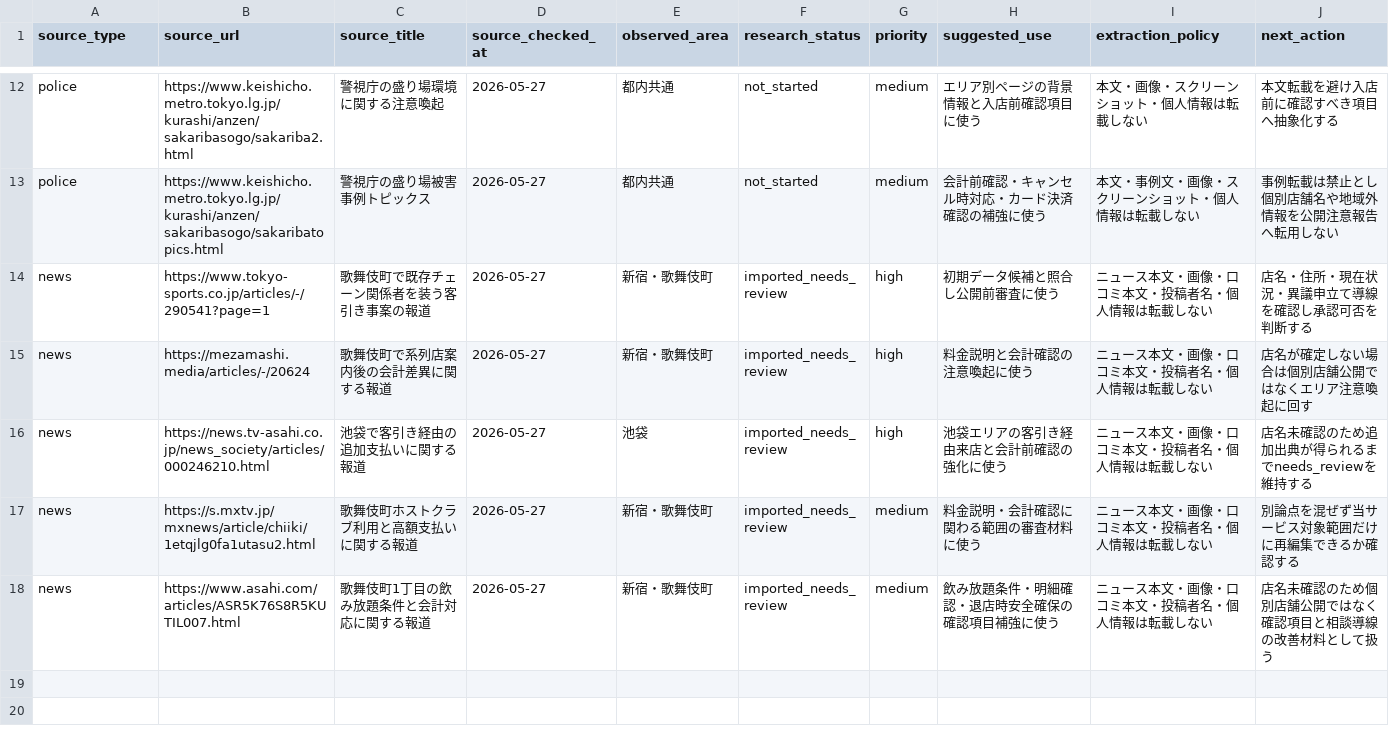
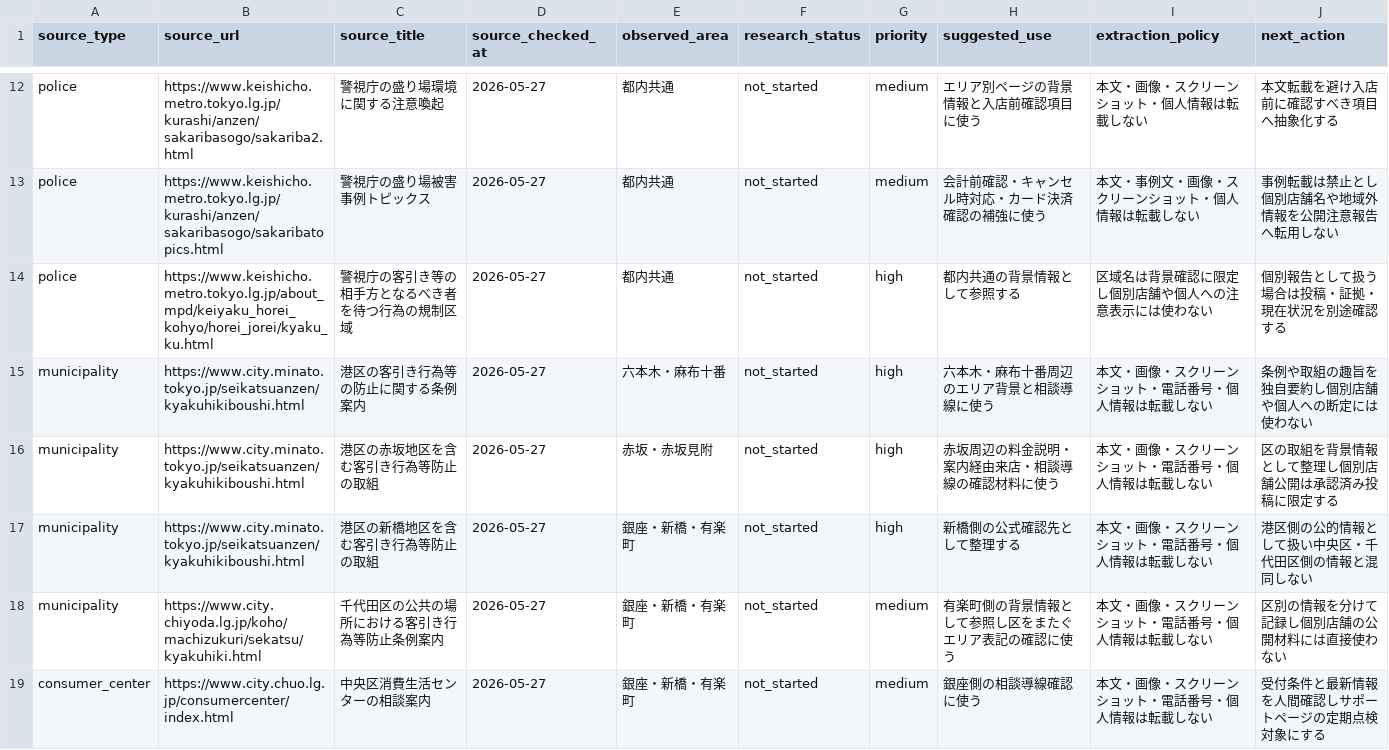
Before and after one commit to machonaengineer/nyutenmae-check-tokyo, a CSV file: SOURCE_RESEARCH_QUEUE.csv, drawn as a sheet; only a part is shown, gaps mark what is left out; the shorter side is filled out with more unchanged rows; the diff covers the shown part only.

Commit message:
Deepen area guidance and data queues

```diff
--- a/SOURCE_RESEARCH_QUEUE.csv
+++ b/SOURCE_RESEARCH_QUEUE.csv
@@ -13 +13,7 @@ police,https://www.keishicho.metro.tokyo.lg.jp/kurashi/anzen/sakaribasogo/sakari
 police,https://www.keishicho.metro.tokyo.lg.jp/kurashi/anzen/sakaribasogo/sakaribatopics.html,警視庁の盛り場被害事例トピックス,2026-05-27,都内共通,not_started,medium,会計前確認・キャンセル時対応・カード決済確認の補強に使う,本文・事例文・画像・スクリーンショット・個人情報は転載しない,事例転載は禁止とし個別店舗名や地域外情報を公開注意報告へ転用しない
+police,https://www.keishicho.metro.tokyo.lg.jp/about_mpd/keiyaku_horei_kohyo/horei_jorei/kyaku_ku.html,警視庁の客引き等の相手方となるべき者を待つ行為の規制区域,2026-05-27,都内共通,not_started,high,都内共通の背景情報として参照する,区域名は背景確認に限定し個別店舗や個人への注意表示には使わない,個別報告として扱う場合は投稿・証拠・現在状況を別途確認する
+municipality,https://www.city.minato.tokyo.jp/seikatsuanzen/kyakuhikiboushi.html,港区の客引き行為等の防止に関する条例案内,2026-05-27,六本木・麻布十番,not_started,high,六本木・麻布十番周辺のエリア背景と相談導線に使う,本文・画像・スクリーンショット・電話番号・個人情報は転載しない,条例や取組の趣旨を独自要約し個別店舗や個人への断定には使わない
+municipality,https://www.city.minato.tokyo.jp/seikatsuanzen/kyakuhikiboushi.html,港区の赤坂地区を含む客引き行為等防止の取組,2026-05-27,赤坂・赤坂見附,not_started,high,赤坂周辺の料金説明・案内経由来店・相談導線の確認材料に使う,本文・画像・スクリーンショット・電話番号・個人情報は転載しない,区の取組を背景情報として整理し個別店舗公開は承認済み投稿に限定する
+municipality,https://www.city.minato.tokyo.jp/seikatsuanzen/kyakuhikiboushi.html,港区の新橋地区を含む客引き行為等防止の取組,2026-05-27,銀座・新橋・有楽町,not_started,high,新橋側の公式確認先として整理する,本文・画像・スクリーンショット・電話番号・個人情報は転載しない,港区側の公的情報として扱い中央区・千代田区側の情報と混同しない
+municipality,https://www.city.chiyoda.lg.jp/koho/machizukuri/sekatsu/kyakuhiki.html,千代田区の公共の場所における客引き行為等防止条例案内,2026-05-27,銀座・新橋・有楽町,not_started,medium,有楽町側の背景情報として参照し区をまたぐエリア表記の確認に使う,本文・画像・スクリーンショット・電話番号・個人情報は転載しない,区別の情報を分けて記録し個別店舗の公開材料には直接使わない
+consumer_center,https://www.city.chuo.lg.jp/consumercenter/index.html,中央区消費生活センターの相談案内,2026-05-27,銀座・新橋・有楽町,not_started,medium,銀座側の相談導線確認に使う,本文・画像・スクリーンショット・電話番号・個人情報は転載しない,受付条件と最新情報を人間確認しサポートページの定期点検対象にする
```
Also changed, not shown: 5 added rows elsewhere in this file, 14 other files.
